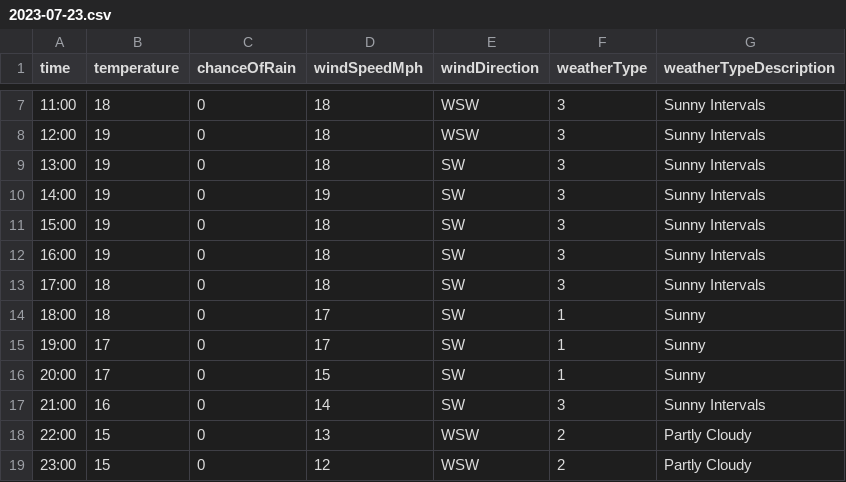
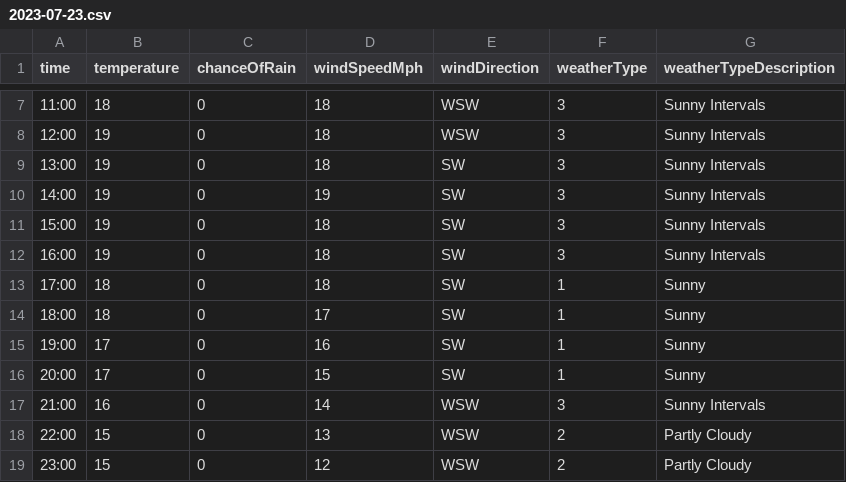
Before and after one commit to djcarter85/studland, a CSV file: _data/weather/2023-07-23.csv, drawn as a sheet; only a part is shown, gaps mark what is left out.

Commit message:
fa14b6b0-f3a9-4b58-80a8-71e7a4e63e11

```diff
--- a/_data/weather/2023-07-23.csv
+++ b/_data/weather/2023-07-23.csv
@@ -12,7 +12,7 @@ time,temperature,chanceOfRain,windSpeedMph,windDirection,weatherType,weatherType
 16:00,19,0,18,SW,3,Sunny Intervals
-17:00,18,0,18,SW,3,Sunny Intervals
+17:00,18,0,18,SW,1,Sunny
 18:00,18,0,17,SW,1,Sunny
-19:00,17,0,17,SW,1,Sunny
+19:00,17,0,16,SW,1,Sunny
 20:00,17,0,15,SW,1,Sunny
-21:00,16,0,14,SW,3,Sunny Intervals
+21:00,16,0,14,WSW,3,Sunny Intervals
 22:00,15,0,13,WSW,2,Partly Cloudy
```
